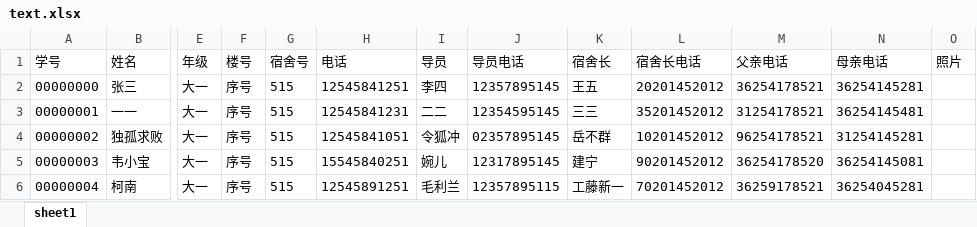
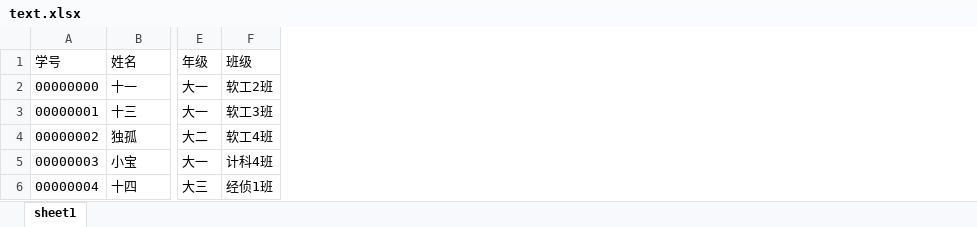
Before and after one commit to YangKai0011/new-system-backed, an Excel workbook: public/xlsx/text.xlsx, sheet sheet1, drawn as a sheet; only a part is shown, gaps mark what is left out; values as stored, in another font and other column widths than the file's, no borders; removed rows and columns are numbered as before the commit, all else as after; the diff covers the shown part only; the diff names each change by its address in the sheet, - before the commit and + after, or states it on an @@ line.

```diff
--- a/public/xlsx/text.xlsx (sheet sheet1)
+++ b/public/xlsx/text.xlsx (sheet sheet1)
-column F (楼号), rows 2-6: all 序号
-column G (宿舍号), rows 2-6: all 515
-column H (电话), rows 2-6: 12545841251 | 12545841231 | 12545841051 | 15545840251 | 12545891251
-column I (导员), rows 2-6: 李四 | 二二 | 令狐冲 | 婉儿 | 毛利兰
-column J (导员电话), rows 2-6: 12357895145 | 12354595145 | 02357895145 | 12317895145 | 12357895115
-column K (宿舍长), rows 2-6: 王五 | 三三 | 岳不群 | 建宁 | 工藤新一
-column L (宿舍长电话), rows 2-6: 20201452012 | 35201452012 | 10201452012 | 90201452012 | 70201452012
-column M (父亲电话), rows 2-6: 36254178521 | 31254178521 | 96254178521 | 36254178520 | 36259178521
-column N (母亲电话), rows 2-6: 36254145281 | 36254145481 | 31254145281 | 36254145081 | 36254045281
-column O (照片), empty
+column F (班级), rows 2-6: 软工2班 | 软工3班 | 软工4班 | 计科4班 | 经侦1班
-B2 (姓名): 张三
+B2 (姓名): 十一
-B3 (姓名): 一一
+B3 (姓名): 十三
-B4 (姓名): 独孤求败
+B4 (姓名): 独孤
-E4 (年级): 大一
+E4 (年级): 大二
-B5 (姓名): 韦小宝
+B5 (姓名): 小宝
-B6 (姓名): 柯南
+B6 (姓名): 十四
-E6 (年级): 大一
+E6 (年级): 大三
```
Also changed, not shown: 2 edited cells elsewhere in this sheet, 4 other files.
